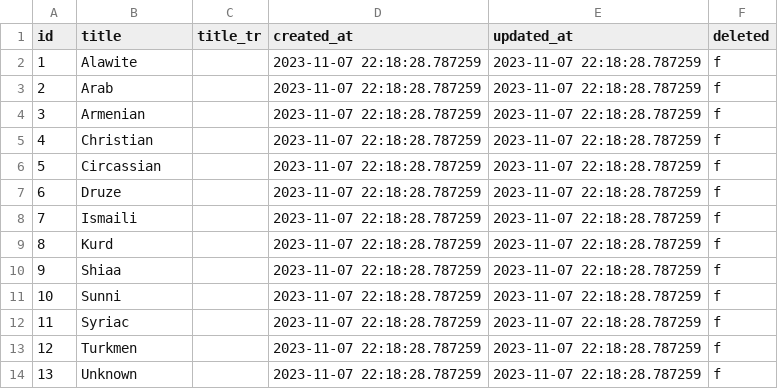
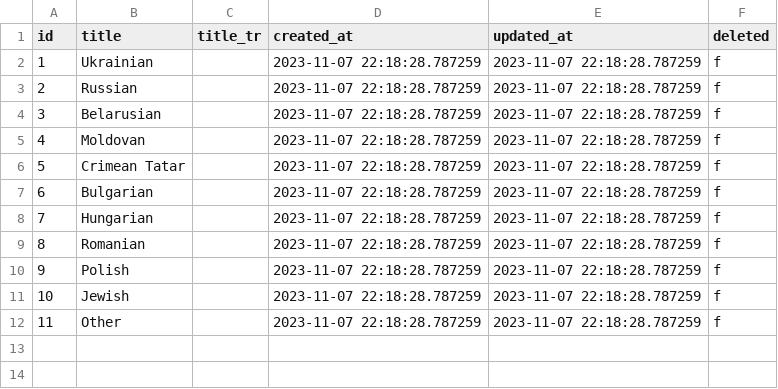
Before and after one commit to mitre/CAESAR, a CSV file: enferno/data/ethnographies.csv, drawn as a sheet; removed rows and columns are numbered as before the commit, all else as after; the diff names each change by its address in the sheet, - before the commit and + after, or states it on an @@ line.

Commit message:
Resolve "Update Ethnographic Information in Component Data"

```diff
--- a/enferno/data/ethnographies.csv
+++ b/enferno/data/ethnographies.csv
-row 2: 1 | Alawite |  | 2023-11-07 22:18:28.787259 | 2023-11-07 22:18:28.787259 | f
-row 3: 2 | Arab |  | 2023-11-07 22:18:28.787259 | 2023-11-07 22:18:28.787259 | f
@@ column A (id) renumbered from row 2 down @@
-B2 (title): Armenian
+B2 (title): Ukrainian
-B3 (title): Christian
+B3 (title): Russian
-B4 (title): Circassian
+B4 (title): Belarusian
-B5 (title): Druze
+B5 (title): Moldovan
-B6 (title): Ismaili
+B6 (title): Crimean Tatar
-B7 (title): Kurd
+B7 (title): Bulgarian
-B8 (title): Shiaa
+B8 (title): Hungarian
-B9 (title): Sunni
+B9 (title): Romanian
-B10 (title): Syriac
+B10 (title): Polish
-B11 (title): Turkmen
+B11 (title): Jewish
-B12 (title): Unknown
+B12 (title): Other
```
